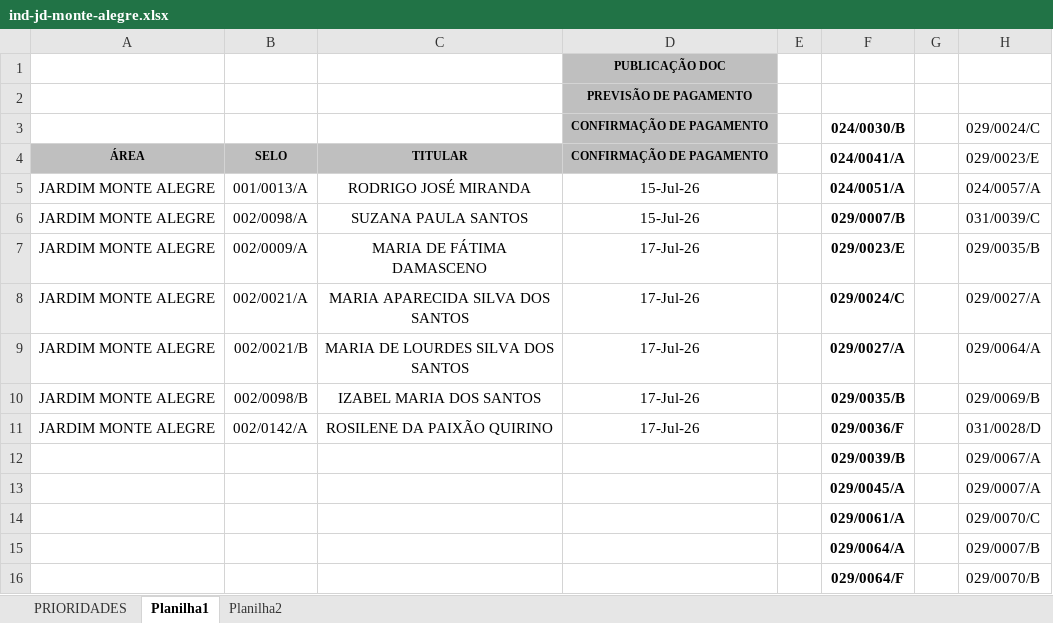
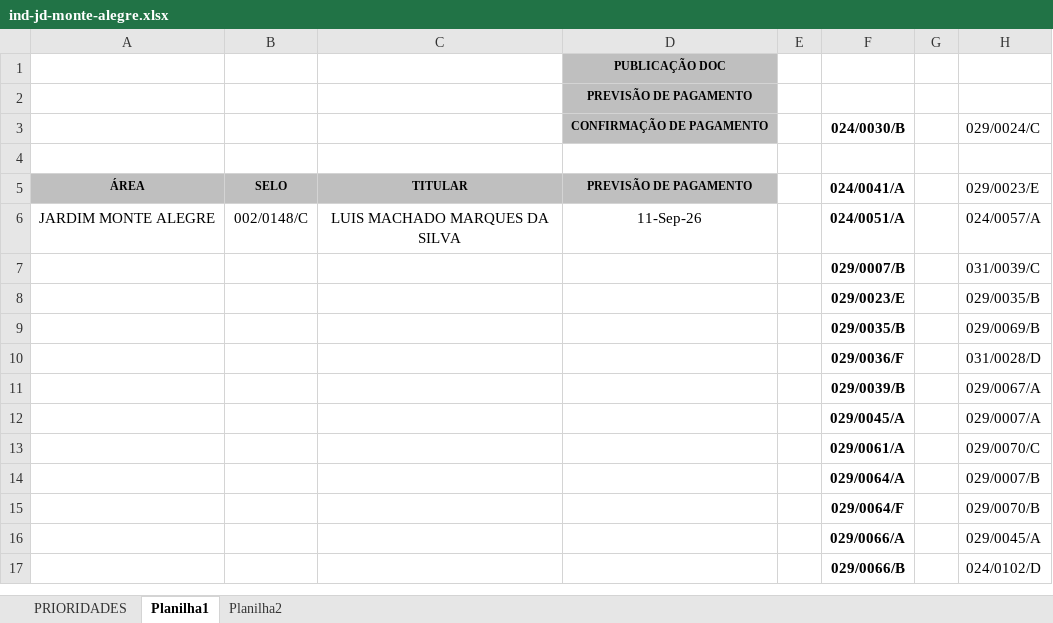
Before and after one commit to secretariahabitacao/painel-cts-habitacao, an Excel workbook: ind-jd-monte-alegre.xlsx, sheet Planilha1, drawn as a sheet; only a part is shown; the shorter side is filled out with more unchanged rows; values as stored, in another font and other column widths than the file's, no borders; conditional formats not drawn; removed rows and columns are numbered as before the commit, all else as after; the diff names each change by its address in the sheet, - before the commit and + after, or states it on an @@ line.

Commit message:
Sync: ind-jd-monte-alegre.xlsx - 10/09/2026 10:59

```diff
--- a/ind-jd-monte-alegre.xlsx (sheet Planilha1)
+++ b/ind-jd-monte-alegre.xlsx (sheet Planilha1)
+row 4: (empty)
-D5 (CONFIRMAÇÃO DE PAGAMENTO): CONFIRMAÇÃO DE PAGAMENTO
+D5 (CONFIRMAÇÃO DE PAGAMENTO): PREVISÃO DE PAGAMENTO
-B6: 001/0013/A
+B6: 002/0148/C
-C6: RODRIGO JOSÉ MIRANDA
+C6: LUIS MACHADO MARQUES DA SILVA
-D6 (CONFIRMAÇÃO DE PAGAMENTO): 15-Jul-26
+D6 (CONFIRMAÇÃO DE PAGAMENTO): 11-Sep-26
-row 6: JARDIM MONTE ALEGRE | 002/0098/A | SUZANA PAULA SANTOS | 15-Jul-26 |  | 029/0007/B |  | 031/0039/C
-row 7: JARDIM MONTE ALEGRE | 002/0009/A | MARIA DE FÁTIMA DAMASCENO | 17-Jul-26 |  | 029/0023/E |  | 029/0035/B
-row 8: JARDIM MONTE ALEGRE | 002/0021/A | MARIA APARECIDA SILVA DOS SANTOS | 17-Jul-26 |  | 029/0024/C |  | 029/0027/A
-row 9: JARDIM MONTE ALEGRE | 002/0021/B | MARIA DE LOURDES SILVA DOS SANTOS | 17-Jul-26 |  | 029/0027/A |  | 029/0064/A
-row 10: JARDIM MONTE ALEGRE | 002/0098/B | IZABEL MARIA DOS SANTOS | 17-Jul-26 |  | 029/0035/B |  | 029/0069/B
-row 11: JARDIM MONTE ALEGRE | 002/0142/A | ROSILENE DA PAIXÃO QUIRINO | 17-Jul-26 |  | 029/0036/F |  | 031/0028/D
+row 7:  |  |  |  |  | 029/0007/B |  | 031/0039/C
+row 8:  |  |  |  |  | 029/0023/E |  | 029/0035/B
+row 9:  |  |  |  |  | 029/0035/B |  | 029/0069/B
+row 10:  |  |  |  |  | 029/0036/F |  | 031/0028/D
```
Also changed, not shown: sheet PRIORIDADES, formulas that keep their value, hidden cells.
